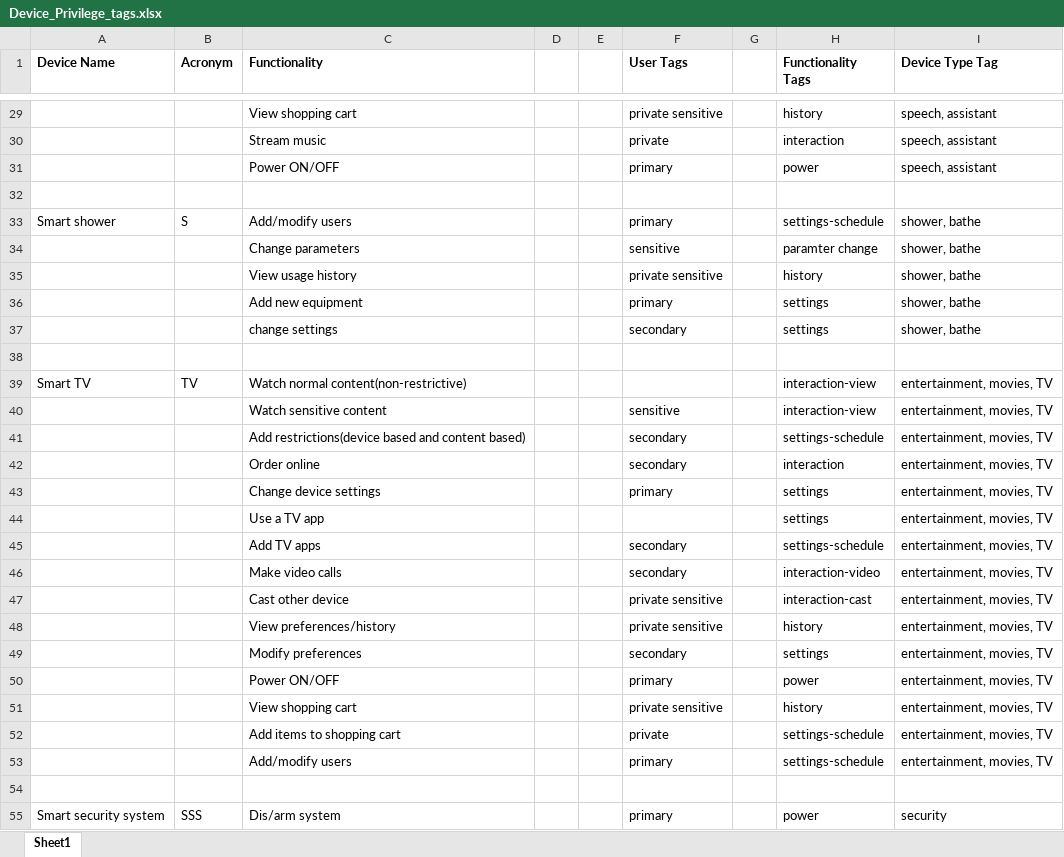
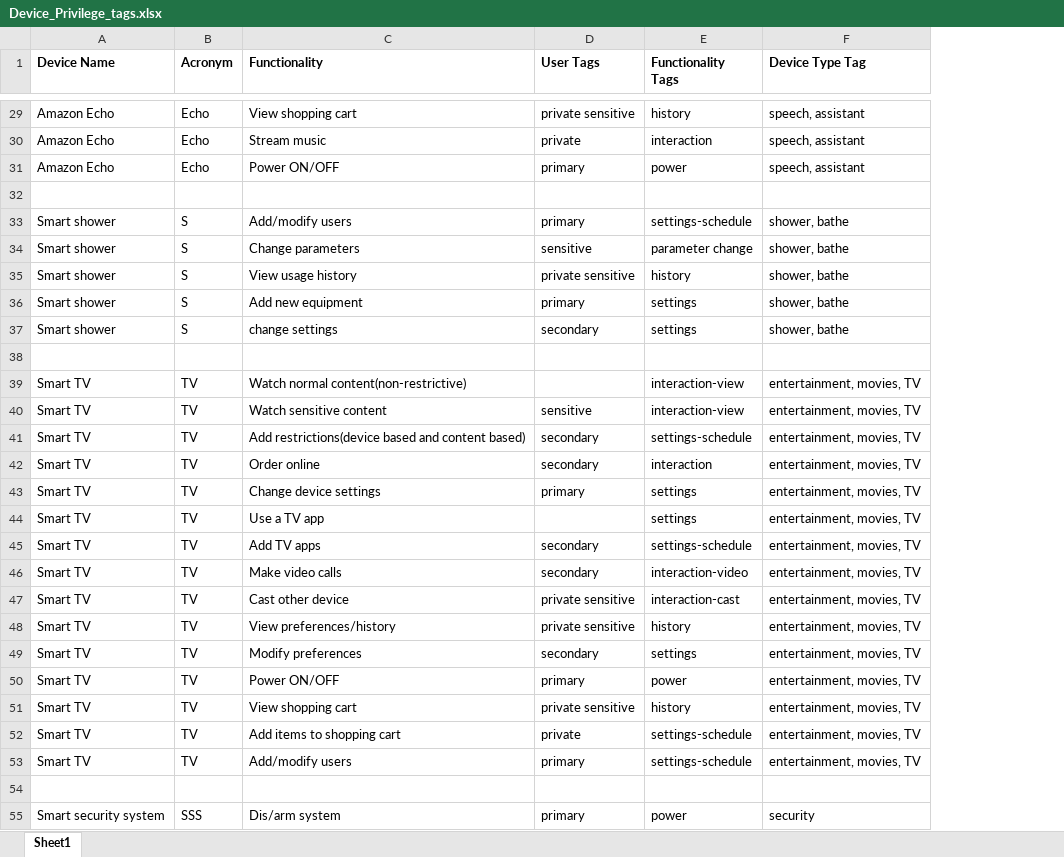
Before and after one commit to shrave/SmartHomePrivilege-Manager, an Excel workbook: Device_Privilege_tags.xlsx, sheet Sheet1, drawn as a sheet; only a part is shown, gaps mark what is left out; values as stored, in another font and other column widths than the file's, no borders; removed rows and columns are numbered as before the commit, all else as after; the diff covers the shown part only; the diff names each change by its address in the sheet, - before the commit and + after, or states it on an @@ line.

```diff
--- a/Device_Privilege_tags.xlsx (sheet Sheet1)
+++ b/Device_Privilege_tags.xlsx (sheet Sheet1)
-column D, empty
-column E, empty
-column G, empty
-A29:A31 (Device Name): (empty)
+A29:A31 (Device Name): Amazon Echo
-B29:B31 (Acronym): (empty)
+B29:B31 (Acronym): Echo
-A34:A37 (Device Name): (empty)
+A34:A37 (Device Name): Smart shower
-B34:B37 (Acronym): (empty)
+B34:B37 (Acronym): S
-E34 (Functionality Tags): paramter change
+E34 (Functionality Tags): parameter change
-A40:A53 (Device Name): (empty)
+A40:A53 (Device Name): Smart TV
-B40:B53 (Acronym): (empty)
+B40:B53 (Acronym): TV
```
Also changed, not shown: 119 edited cells elsewhere in this sheet, Device List.xlsx, 31 other files.
